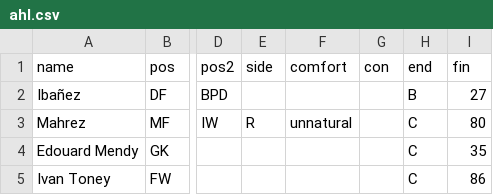
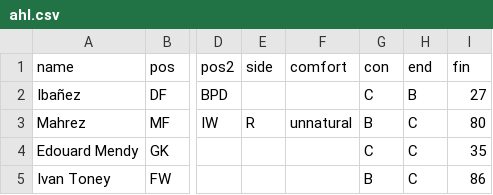
Before and after one commit to bokterd/Fantasy, a CSV file: data/ahl.csv, drawn as a sheet; only a part is shown, gaps mark what is left out; the diff names each change by its address in the sheet, - before the commit and + after, or states it on an @@ line.

Commit message:
Update ahl.csv

```diff
--- a/data/ahl.csv
+++ b/data/ahl.csv
-G2 (con): (empty)
+G2 (con): C
-G3 (con): (empty)
+G3 (con): B
-G4 (con): (empty)
+G4 (con): C
-G5 (con): (empty)
+G5 (con): B
```
